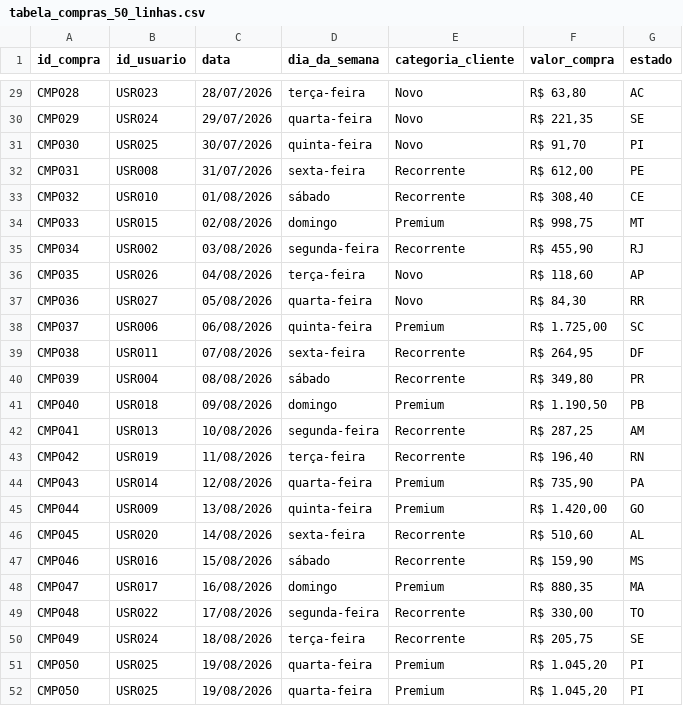
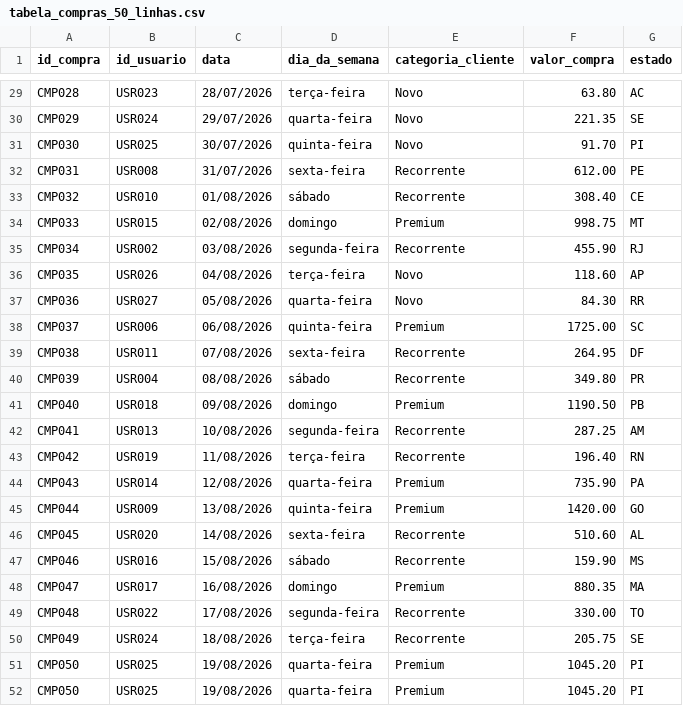
Before and after one commit to danielfbn/dados_bi, a CSV file: tabela_compras_50_linhas.csv, drawn as a sheet; only a part is shown, gaps mark what is left out; the diff covers the shown part only; the diff names each change by its address in the sheet, - before the commit and + after, or states it on an @@ line.

Commit message:
Update tabela_compras_50_linhas.csv

```diff
--- a/tabela_compras_50_linhas.csv
+++ b/tabela_compras_50_linhas.csv
-F29 (valor_compra): R$ 63,80
+F29 (valor_compra): 63.80
-F30 (valor_compra): R$ 221,35
+F30 (valor_compra): 221.35
-F31 (valor_compra): R$ 91,70
+F31 (valor_compra): 91.70
-F32 (valor_compra): R$ 612,00
+F32 (valor_compra): 612.00
-F33 (valor_compra): R$ 308,40
+F33 (valor_compra): 308.40
-F34 (valor_compra): R$ 998,75
+F34 (valor_compra): 998.75
-F35 (valor_compra): R$ 455,90
+F35 (valor_compra): 455.90
-F36 (valor_compra): R$ 118,60
+F36 (valor_compra): 118.60
-F37 (valor_compra): R$ 84,30
+F37 (valor_compra): 84.30
-F38 (valor_compra): R$ 1.725,00
+F38 (valor_compra): 1725.00
-F39 (valor_compra): R$ 264,95
+F39 (valor_compra): 264.95
-F40 (valor_compra): R$ 349,80
+F40 (valor_compra): 349.80
-F41 (valor_compra): R$ 1.190,50
+F41 (valor_compra): 1190.50
-F42 (valor_compra): R$ 287,25
+F42 (valor_compra): 287.25
-F43 (valor_compra): R$ 196,40
+F43 (valor_compra): 196.40
-F44 (valor_compra): R$ 735,90
+F44 (valor_compra): 735.90
-F45 (valor_compra): R$ 1.420,00
+F45 (valor_compra): 1420.00
-F46 (valor_compra): R$ 510,60
+F46 (valor_compra): 510.60
-F47 (valor_compra): R$ 159,90
+F47 (valor_compra): 159.90
-F48 (valor_compra): R$ 880,35
+F48 (valor_compra): 880.35
-F49 (valor_compra): R$ 330,00
+F49 (valor_compra): 330.00
-F50 (valor_compra): R$ 205,75
+F50 (valor_compra): 205.75
-F51:F52 (valor_compra): R$ 1.045,20
+F51:F52 (valor_compra): 1045.20
```
Also changed, not shown: 27 edited cells elsewhere in this file.
